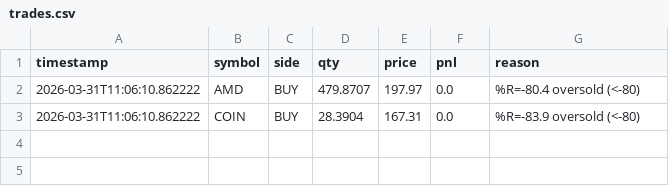
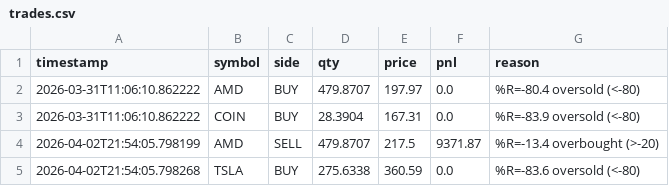
Before and after one commit to WilliamCastner/swingbot, a CSV file: logs/strategies/williams_%r/trades.csv, drawn as a sheet; the diff names each change by its address in the sheet, - before the commit and + after, or states it on an @@ line.

```diff
--- a/logs/strategies/williams_%r/trades.csv
+++ b/logs/strategies/williams_%r/trades.csv
+row 4: 2026-04-02T21:54:05.798199 | AMD | SELL | 479.8707 | 217.5 | 9371.87 | %R=-13.4 overbought (>-20)
+row 5: 2026-04-02T21:54:05.798268 | TSLA | BUY | 275.6338 | 360.59 | 0.0 | %R=-83.6 oversold (<-80)
```
Also changed, not shown: logs/daily_pnl.csv, logs/strategies/atr_keltner_channel/pnl.csv, 16 other files.
